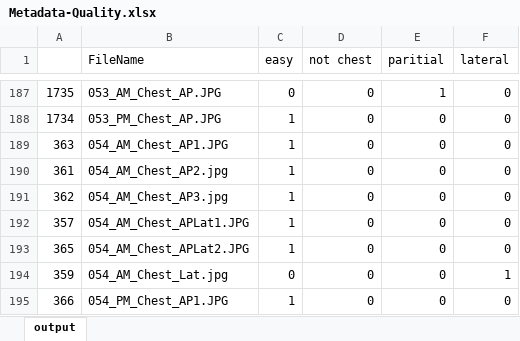
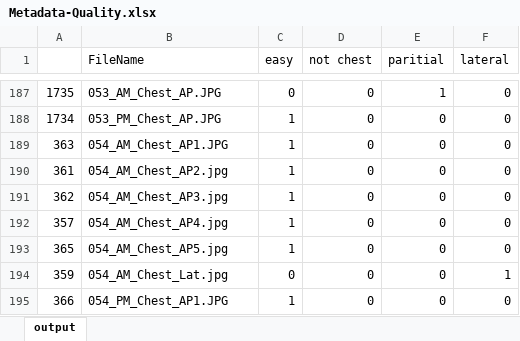
Before and after one commit to redwankarimsony/IFACTS-SPG-Radiography, an Excel workbook: Metadata-Quality.xlsx, sheet output, drawn as a sheet; only a part is shown, gaps mark what is left out; values as stored, in another font and other column widths than the file's, no borders; the diff names each change by its address in the sheet, - before the commit and + after, or states it on an @@ line.

Commit message:
Update Metadata-Quality.xlsx
Altered file names for 054 due to splitting the lateral from AP images which were originally combined

```diff
--- a/Metadata-Quality.xlsx (sheet output)
+++ b/Metadata-Quality.xlsx (sheet output)
-B192 (FileName): 054_AM_Chest_APLat1.JPG
+B192 (FileName): 054_AM_Chest_AP4.jpg
-B193 (FileName): 054_AM_Chest_APLat2.JPG
+B193 (FileName): 054_AM_Chest_AP5.jpg
```
